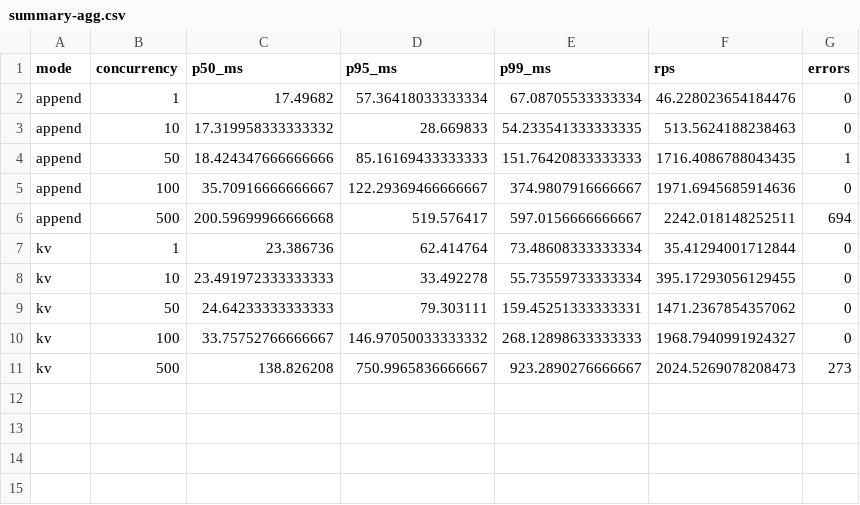
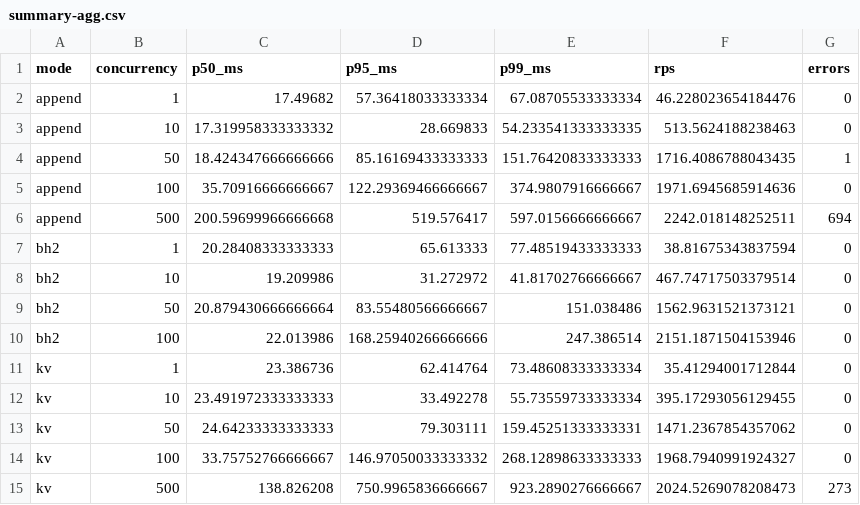
Before and after one commit to rmax-ai/rlinks, a CSV file: benchmarks/results/summary-agg.csv, drawn as a sheet; the diff names each change by its address in the sheet, - before the commit and + after, or states it on an @@ line.

Commit message:
bench(bh2): wire harness to Rust CLI, add analysis fixes and docs; record run plan

```diff
--- a/benchmarks/results/summary-agg.csv
+++ b/benchmarks/results/summary-agg.csv
+row 7: bh2 | 1 | 20.28408333333333 | 65.613333 | 77.48519433333333 | 38.81675343837594 | 0
+row 8: bh2 | 10 | 19.209986 | 31.272972 | 41.81702766666667 | 467.74717503379514 | 0
+row 9: bh2 | 50 | 20.879430666666664 | 83.55480566666667 | 151.038486 | 1562.9631521373121 | 0
+row 10: bh2 | 100 | 22.013986 | 168.25940266666666 | 247.386514 | 2151.1871504153946 | 0
```
Also changed, not shown: 4 other files.
